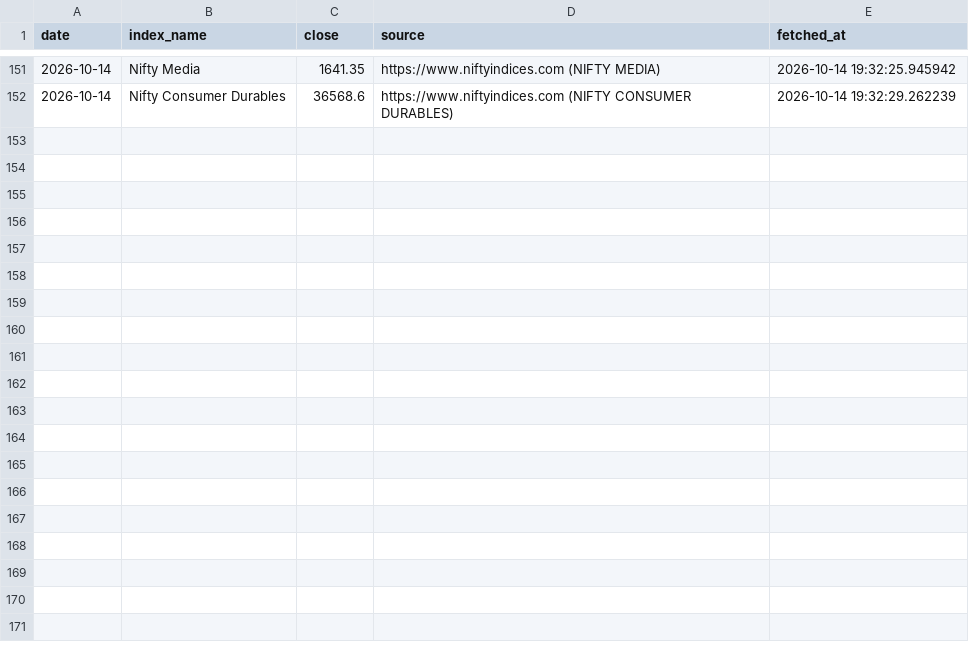
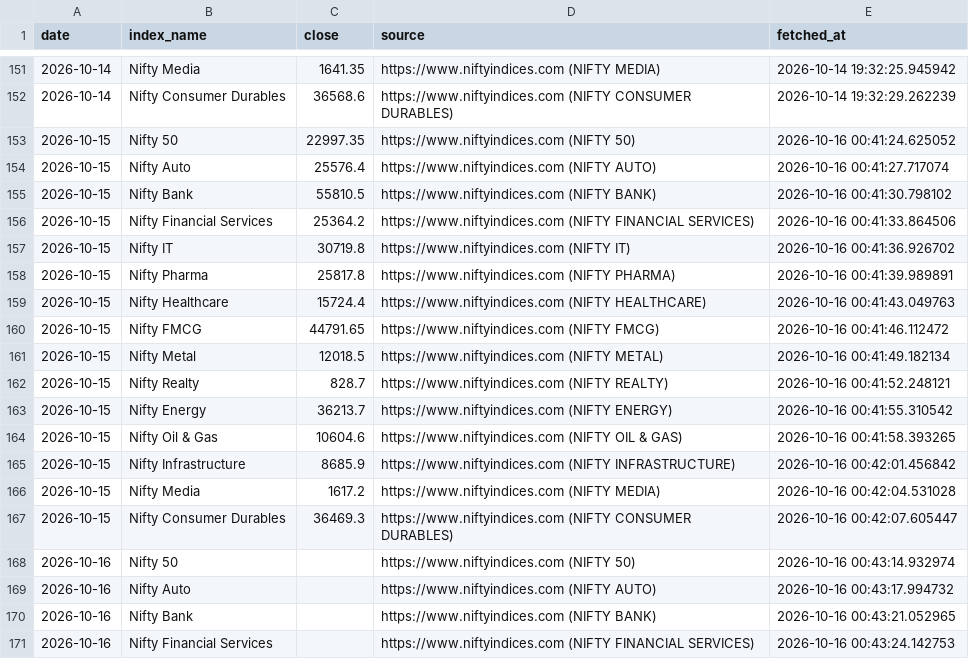
Before and after one commit to AshishKohar1/ipo-agent, a CSV file: data/market_context.csv, drawn as a sheet; only a part is shown, gaps mark what is left out; the diff covers the shown part only.

```diff
--- a/data/market_context.csv
+++ b/data/market_context.csv
@@ -152 +152,20 @@ date,index_name,close,source,fetched_at
 2026-10-14,Nifty Consumer Durables,36568.6,https://www.niftyindices.com (NIFTY CONSUMER DURABLES),2026-10-14 19:32:29.262239
+2026-10-15,Nifty 50,22997.35,https://www.niftyindices.com (NIFTY 50),2026-10-16 00:41:24.625052
+2026-10-15,Nifty Auto,25576.4,https://www.niftyindices.com (NIFTY AUTO),2026-10-16 00:41:27.717074
+2026-10-15,Nifty Bank,55810.5,https://www.niftyindices.com (NIFTY BANK),2026-10-16 00:41:30.798102
+2026-10-15,Nifty Financial Services,25364.2,https://www.niftyindices.com (NIFTY FINANCIAL SERVICES),2026-10-16 00:41:33.864506
+2026-10-15,Nifty IT,30719.8,https://www.niftyindices.com (NIFTY IT),2026-10-16 00:41:36.926702
+2026-10-15,Nifty Pharma,25817.8,https://www.niftyindices.com (NIFTY PHARMA),2026-10-16 00:41:39.989891
+2026-10-15,Nifty Healthcare,15724.4,https://www.niftyindices.com (NIFTY HEALTHCARE),2026-10-16 00:41:43.049763
+2026-10-15,Nifty FMCG,44791.65,https://www.niftyindices.com (NIFTY FMCG),2026-10-16 00:41:46.112472
+2026-10-15,Nifty Metal,12018.5,https://www.niftyindices.com (NIFTY METAL),2026-10-16 00:41:49.182134
+2026-10-15,Nifty Realty,828.7,https://www.niftyindices.com (NIFTY REALTY),2026-10-16 00:41:52.248121
+2026-10-15,Nifty Energy,36213.7,https://www.niftyindices.com (NIFTY ENERGY),2026-10-16 00:41:55.310542
+2026-10-15,Nifty Oil & Gas,10604.6,https://www.niftyindices.com (NIFTY OIL & GAS),2026-10-16 00:41:58.393265
+2026-10-15,Nifty Infrastructure,8685.9,https://www.niftyindices.com (NIFTY INFRASTRUCTURE),2026-10-16 00:42:01.456842
+2026-10-15,Nifty Media,1617.2,https://www.niftyindices.com (NIFTY MEDIA),2026-10-16 00:42:04.531028
+2026-10-15,Nifty Consumer Durables,36469.3,https://www.niftyindices.com (NIFTY CONSUMER DURABLES),2026-10-16 00:42:07.605447
+2026-10-16,Nifty 50,,https://www.niftyindices.com (NIFTY 50),2026-10-16 00:43:14.932974
+2026-10-16,Nifty Auto,,https://www.niftyindices.com (NIFTY AUTO),2026-10-16 00:43:17.994732
+2026-10-16,Nifty Bank,,https://www.niftyindices.com (NIFTY BANK),2026-10-16 00:43:21.052965
+2026-10-16,Nifty Financial Services,,https://www.niftyindices.com (NIFTY FINANCIAL SERVICES),2026-10-16 00:43:24.142753
```
Also changed, not shown: 11 added rows elsewhere in this file, data/live_run_markers.csv, data/market_context_notes.csv, 2 other files.
